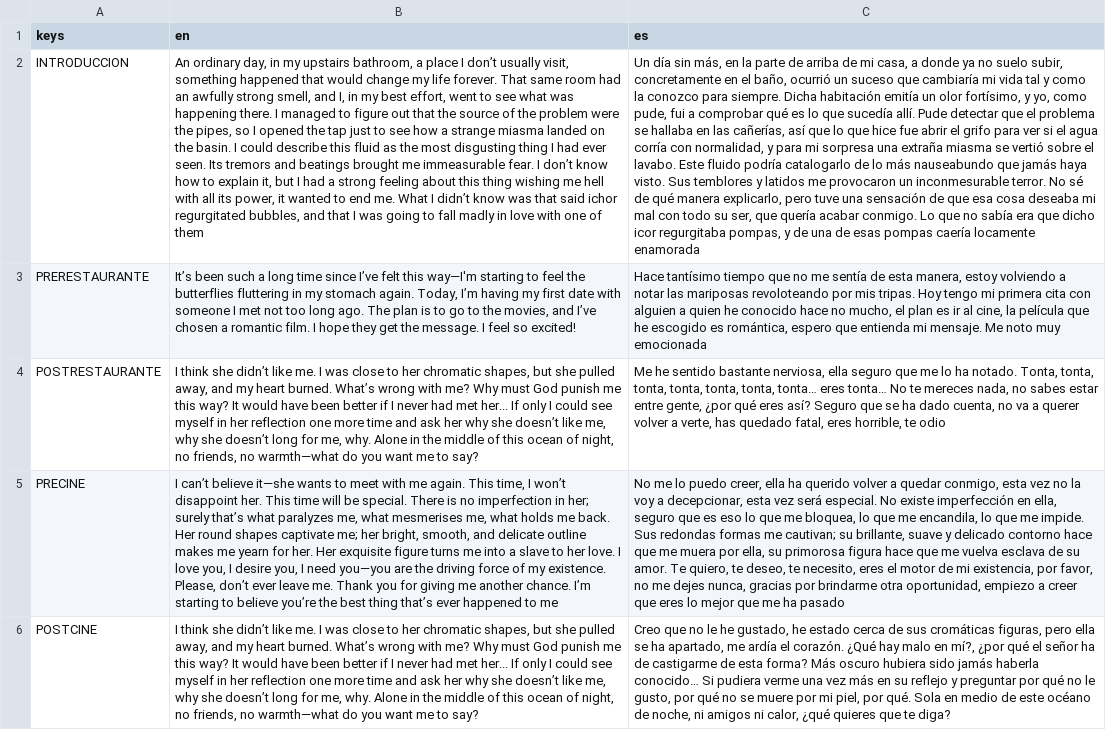
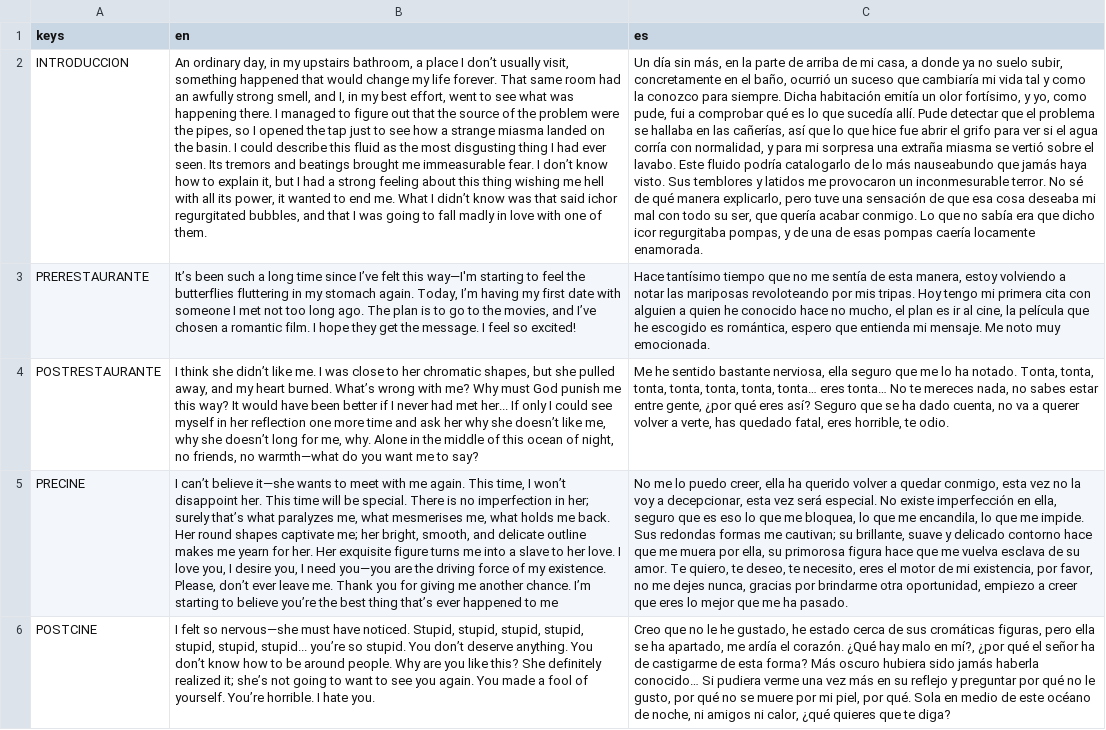
Before and after one commit to cyntrist/GGJ-25, a CSV file: ggj25/localizacion/lisensiado.csv, drawn as a sheet; only a part is shown; the diff covers the shown part only; the diff names each change by its address in the sheet, - before the commit and + after, or states it on an @@ line.

```diff
--- a/ggj25/localizacion/lisensiado.csv
+++ b/ggj25/localizacion/lisensiado.csv
-B2 (en): …one of them
+B2 (en): …one of them.
-C2 (es): …caería locamente enamorada
+C2 (es): …caería locamente enamorada.
-C3 (es): …noto muy emocionada
+C3 (es): …noto muy emocionada.
-C4 (es): …horrible, te odio
+C4 (es): …horrible, te odio.
-C5 (es): …me ha pasado
+C5 (es): …me ha pasado.
-B6 (en): I think she didn’t like me. I was close to her chromatic shapes, but she pulled away, and my heart burned. What’s wrong with me? Why must God punish me this way? It would have been better if I never had met her... If only I could see myself in her reflection one more time and ask her why she doesn’t like me, why she doesn’t long for me, why. Alone in the middle of this ocean of night, no friends, no warmth—what do you want me to say?
+B6 (en): I felt so nervous—she must have noticed. Stupid, stupid, stupid, stupid, stupid, stupid, stupid... you’re so stupid. You don’t deserve anything. You don’t know how to be around people. Why are you like this? She definitely realized it; she’s not going to want to see you again. You made a fool of yourself. You’re horrible. I hate you.
```
Also changed, not shown: 1 added row and 7 edited cells elsewhere in this file, 3 other files.
